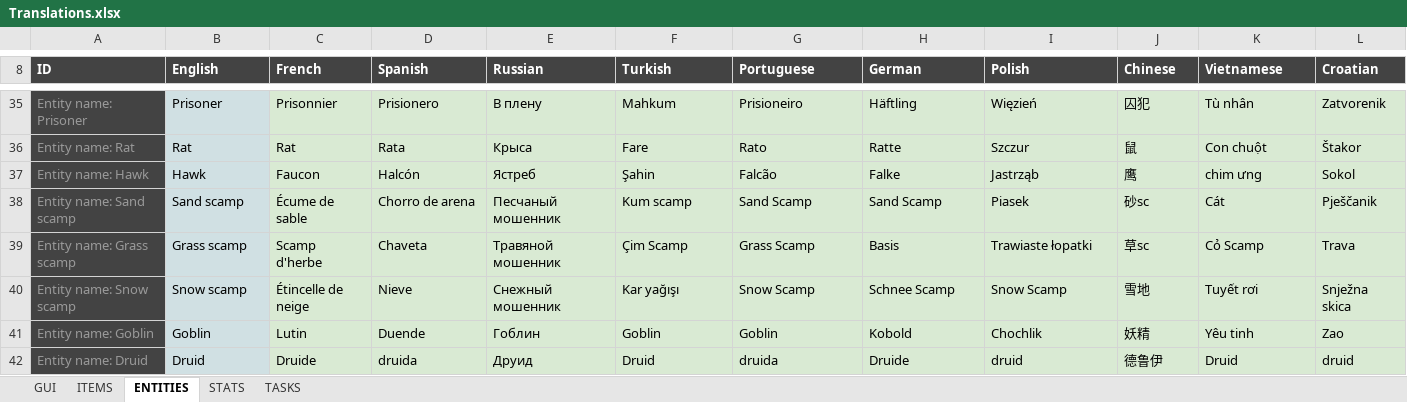
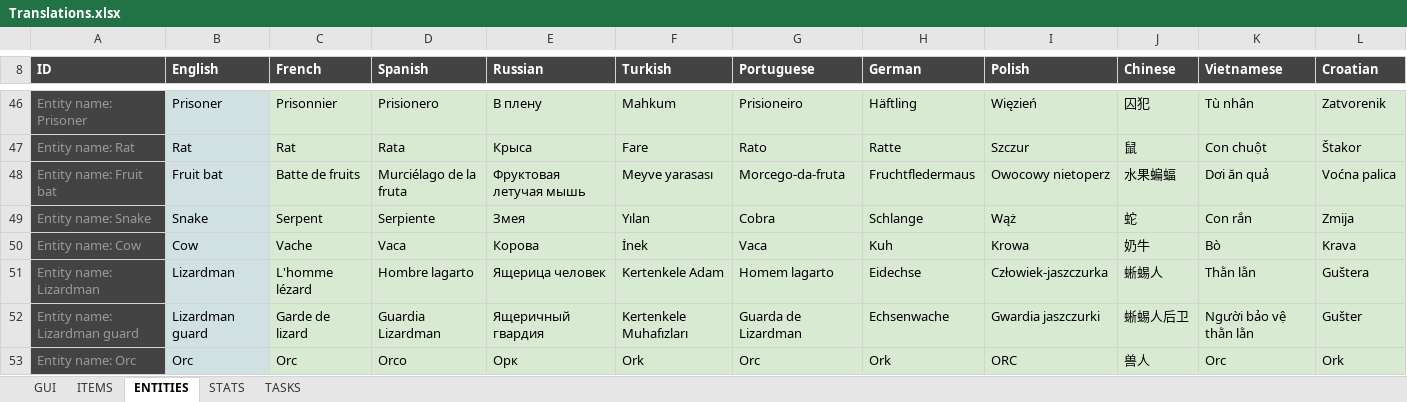
Before and after one commit to Arcanorum/rogueworld, an Excel workbook: shared/configs/src/Translations.xlsx, sheet ENTITIES, drawn as a sheet; only a part is shown, gaps mark what is left out; the shorter side is filled out with more unchanged rows; values as stored, in another font and other column widths than the file's, no borders; charts and pictures not drawn; the diff covers the shown part only; the diff names each change by its address in the sheet, - before the commit and + after, or states it on an @@ line.

```diff
--- a/shared/configs/src/Translations.xlsx (sheet ENTITIES)
+++ b/shared/configs/src/Translations.xlsx (sheet ENTITIES)
+row 48: Entity name: Fruit bat | Fruit bat | Batte de fruits | Murciélago de la fruta | Фруктовая летучая мышь | Meyve yarasası | Morcego-da-fruta | Fruchtfledermaus | Owocowy nietoperz | 水果蝙蝠 | Dơi ăn quả | Voćna palica
+row 49: Entity name: Snake | Snake | Serpent | Serpiente | Змея | Yılan | Cobra | Schlange | Wąż | 蛇 | Con rắn | Zmija
+row 50: Entity name: Cow | Cow | Vache | Vaca | Корова | İnek | Vaca | Kuh | Krowa | 奶牛 | Bò | Krava
+row 51: Entity name: Lizardman | Lizardman | L'homme lézard | Hombre lagarto | Ящерица человек | Kertenkele Adam | Homem lagarto | Eidechse | Człowiek-jaszczurka | 蜥蜴人 | Thằn lằn | Guštera
+row 52: Entity name: Lizardman guard | Lizardman guard | Garde de lizard | Guardia Lizardman | Ящеричный гвардия | Kertenkele Muhafızları | Guarda de Lizardman | Echsenwache | Gwardia jaszczurki | 蜥蜴人后卫 | Người bảo vệ thằn lằn | Gušter
+row 53: Entity name: Orc | Orc | Orc | Orco | Орк | Ork | Orc | Ork | ORC | 兽人 | Orc | Ork
```
Also changed, not shown: 13 added rows and 2 edited cells elsewhere in this sheet, sheet ITEMS, sheet GUI, formulas that keep their value, 1 other file.
